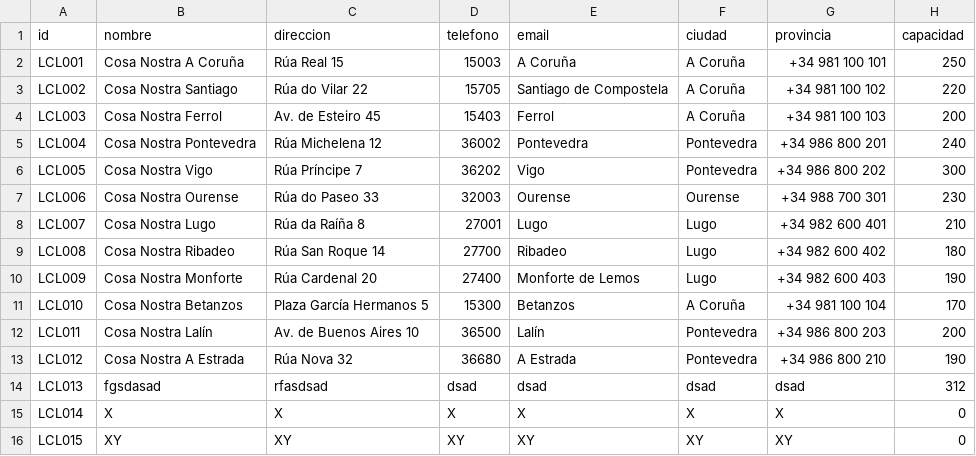
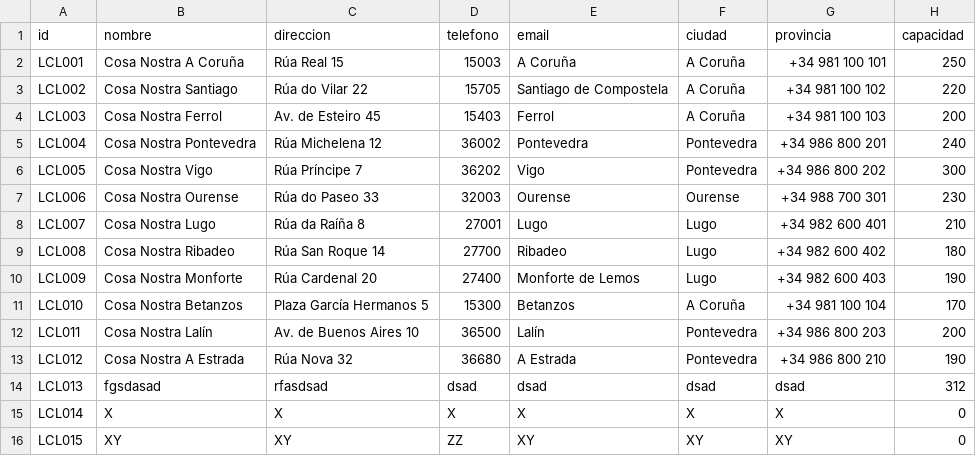
Before and after one commit to alexariasfernandez/TrabajoPizzeria, a CSV file: PizzeriaCosaNostra-master/src/main/resources/locales.csv, drawn as a sheet.

```diff
--- a/PizzeriaCosaNostra-master/src/main/resources/locales.csv
+++ b/PizzeriaCosaNostra-master/src/main/resources/locales.csv
@@ -15,2 +15,2 @@ LCL013,fgsdasad,rfasdsad,dsad,dsad,dsad,dsad,312
 LCL014,X,X,X,X,X,X,0
-LCL015,XY,XY,XY,XY,XY,XY,0
+LCL015,XY,XY,ZZ,XY,XY,XY,0
```
Also changed, not shown: 11 other files.
